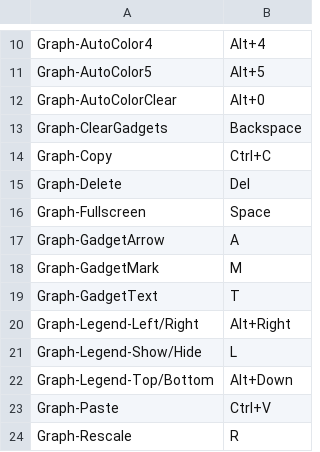
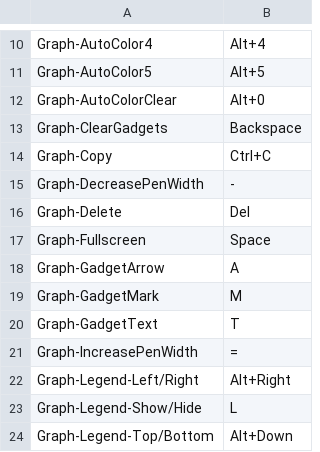
Before and after one commit to gobelin88/graphy, a CSV file: release/shortcuts.csv, drawn as a sheet; only a part is shown, gaps mark what is left out; the shorter side is filled out with more unchanged rows; the diff names each change by its address in the sheet, - before the commit and + after, or states it on an @@ line.

```diff
--- a/release/shortcuts.csv
+++ b/release/shortcuts.csv
+row 15: Graph-DecreasePenWidth | -
+row 21: Graph-IncreasePenWidth | =
```
Also changed, not shown: 7 other files.
